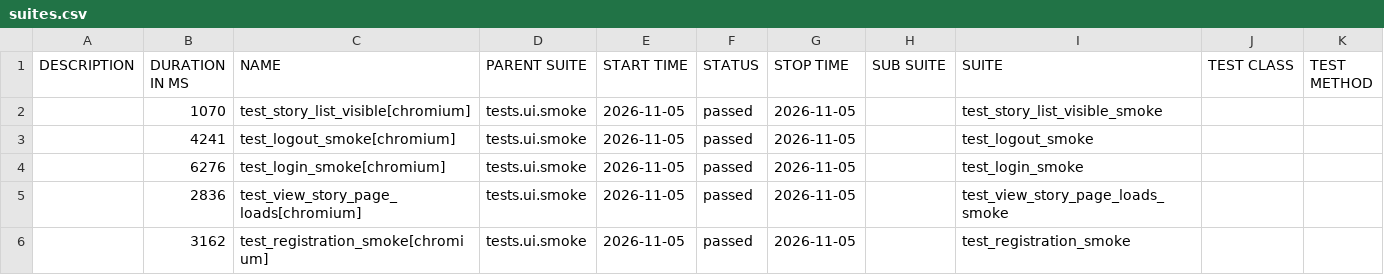
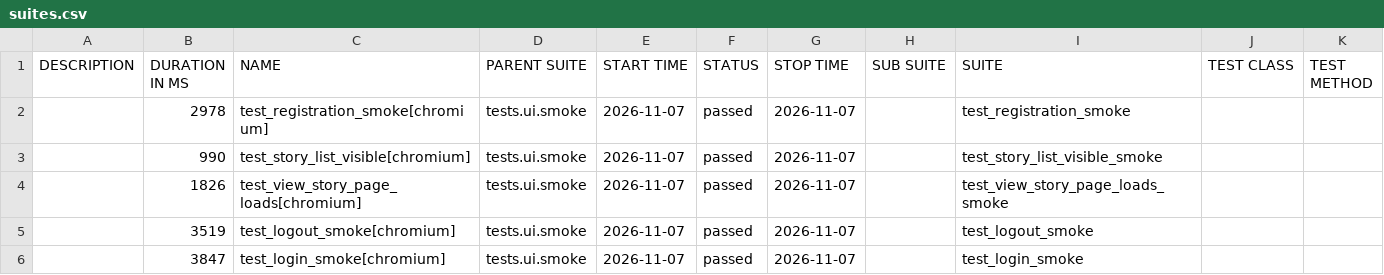
Before and after one commit to yuliyatestlab/tests-python-playwright-travelstories, a CSV file: data/suites.csv, drawn as a sheet.

```diff
--- a/data/suites.csv
+++ b/data/suites.csv
@@ -1,6 +1,6 @@
 "DESCRIPTION","DURATION IN MS","NAME","PARENT SUITE","START TIME","STATUS","STOP TIME","SUB SUITE","SUITE","TEST CLASS","TEST METHOD"
-"","1070","test_story_list_visible[chromium]","tests.ui.smoke","2026-11-05","passed","2026-11-05","","test_story_list_visible_smoke","",""
-"","4241","test_logout_smoke[chromium]","tests.ui.smoke","2026-11-05","passed","2026-11-05","","test_logout_smoke","",""
-"","6276","test_login_smoke[chromium]","tests.ui.smoke","2026-11-05","passed","2026-11-05","","test_login_smoke","",""
-"","2836","test_view_story_page_loads[chromium]","tests.ui.smoke","2026-11-05","passed","2026-11-05","","test_view_story_page_loads_smoke","",""
-"","3162","test_registration_smoke[chromium]","tests.ui.smoke","2026-11-05","passed","2026-11-05","","test_registration_smoke","",""
+"","2978","test_registration_smoke[chromium]","tests.ui.smoke","2026-11-07","passed","2026-11-07","","test_registration_smoke","",""
+"","990","test_story_list_visible[chromium]","tests.ui.smoke","2026-11-07","passed","2026-11-07","","test_story_list_visible_smoke","",""
+"","1826","test_view_story_page_loads[chromium]","tests.ui.smoke","2026-11-07","passed","2026-11-07","","test_view_story_page_loads_smoke","",""
+"","3519","test_logout_smoke[chromium]","tests.ui.smoke","2026-11-07","passed","2026-11-07","","test_logout_smoke","",""
+"","3847","test_login_smoke[chromium]","tests.ui.smoke","2026-11-07","passed","2026-11-07","","test_login_smoke","",""
```
Also changed, not shown: 24 other files.
